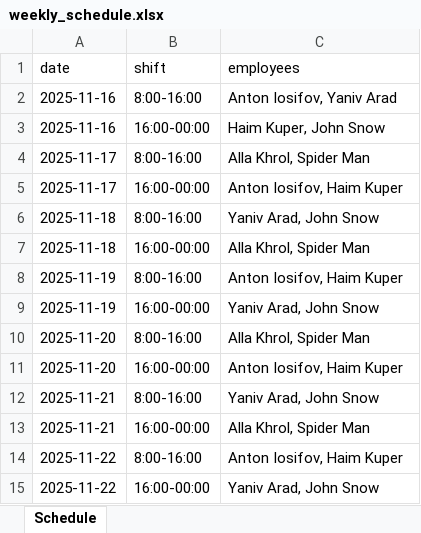
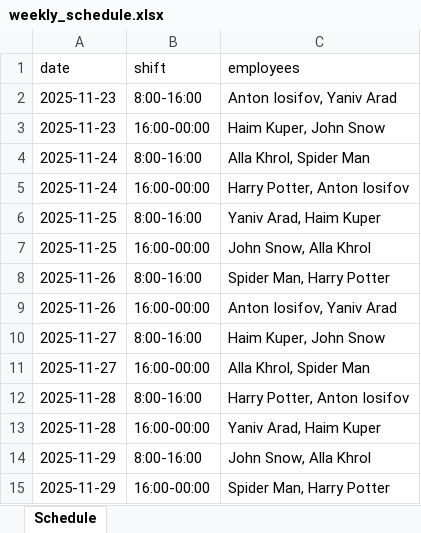
Before and after one commit to antonbroker/factory-management-system, an Excel workbook: backend/data/weekly_schedule.xlsx, sheet Schedule, drawn as a sheet; values as stored, in another font and other column widths than the file's, no borders; removed rows and columns are numbered as before the commit, all else as after; the diff names each change by its address in the sheet, - before the commit and + after, or states it on an @@ line.

```diff
--- a/backend/data/weekly_schedule.xlsx (sheet Schedule)
+++ b/backend/data/weekly_schedule.xlsx (sheet Schedule)
-A2:A3 (date): 2025-11-16
+A2:A3 (date): 2025-11-23
-A4:A5 (date): 2025-11-17
+A4:A5 (date): 2025-11-24
-C5 (employees): Anton Iosifov, Haim Kuper
+C5 (employees): Harry Potter, Anton Iosifov
-row 6: 2025-11-18 | 8:00-16:00 | Yaniv Arad, John Snow
-row 7: 2025-11-18 | 16:00-00:00 | Alla Khrol, Spider Man
-A6:A7 (date): 2025-11-19
+A6:A7 (date): 2025-11-25
-C6 (employees): Anton Iosifov, Haim Kuper
+C6 (employees): Yaniv Arad, Haim Kuper
-C7 (employees): Yaniv Arad, John Snow
+C7 (employees): John Snow, Alla Khrol
-A8:A9 (date): 2025-11-20
+A8:A9 (date): 2025-11-26
-C8 (employees): Alla Khrol, Spider Man
+C8 (employees): Spider Man, Harry Potter
-C9 (employees): Anton Iosifov, Haim Kuper
+C9 (employees): Anton Iosifov, Yaniv Arad
-A10:A11 (date): 2025-11-21
+A10:A11 (date): 2025-11-27
-C10 (employees): Yaniv Arad, John Snow
+C10 (employees): Haim Kuper, John Snow
-A12:A13 (date): 2025-11-22
+A12:A13 (date): 2025-11-28
-C12 (employees): Anton Iosifov, Haim Kuper
+C12 (employees): Harry Potter, Anton Iosifov
-C13 (employees): Yaniv Arad, John Snow
+C13 (employees): Yaniv Arad, Haim Kuper
+row 14: 2025-11-29 | 8:00-16:00 | John Snow, Alla Khrol
+row 15: 2025-11-29 | 16:00-00:00 | Spider Man, Harry Potter
```
Also changed, not shown: 48 other files.
